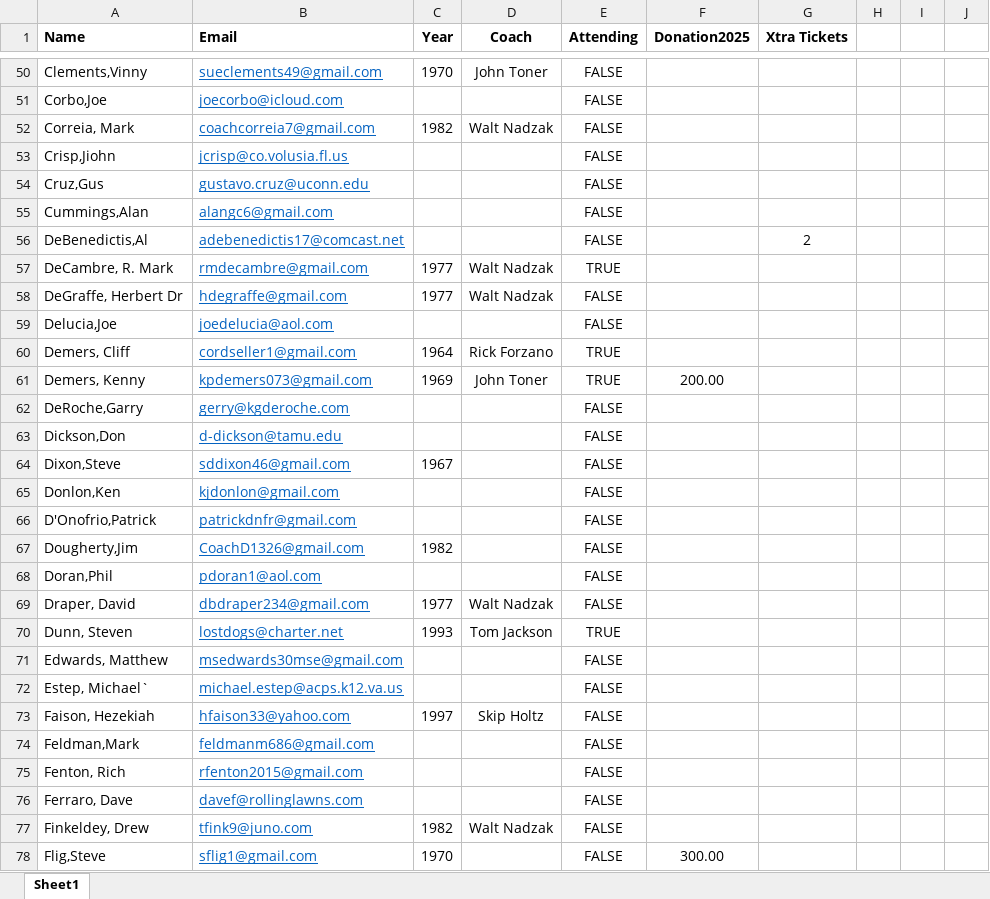
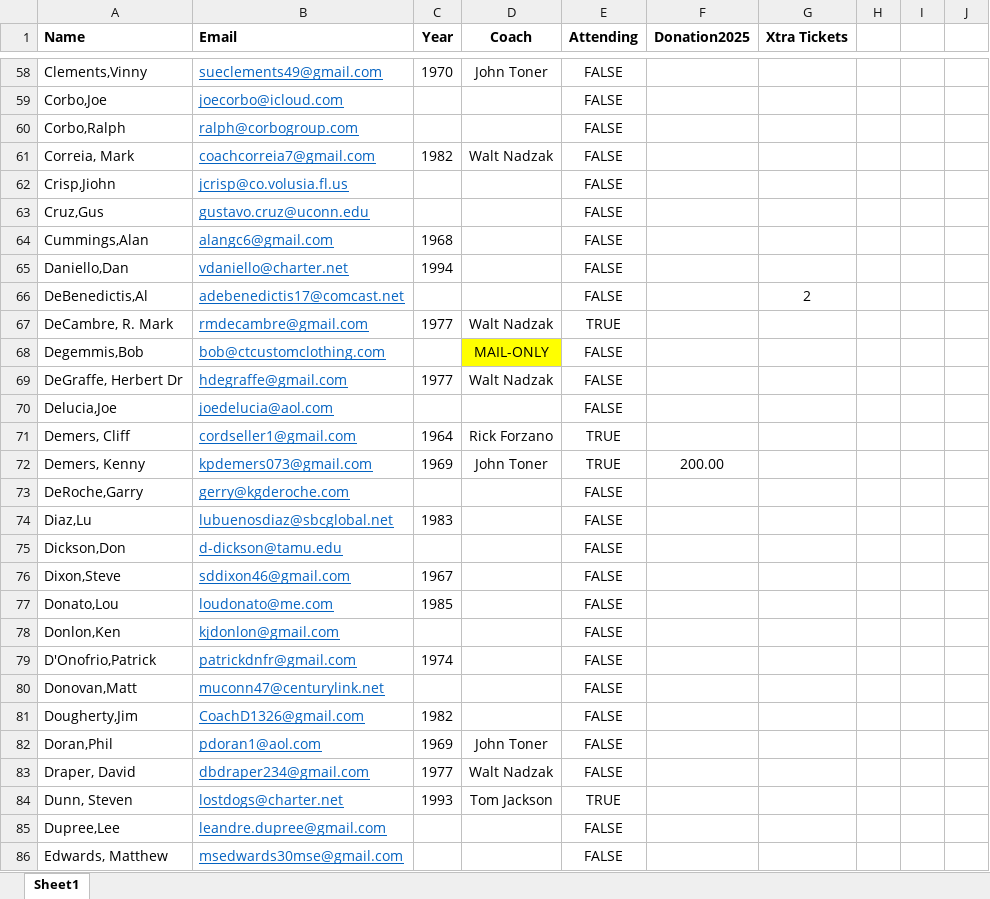
Before and after one commit to KennyPeterDemers/UConnBleedBlue, an Excel workbook: UConnBleedBlue/wwwroot/Data/Players.xlsx, sheet Sheet1, drawn as a sheet; only a part is shown, gaps mark what is left out; the shorter side is filled out with more unchanged rows; values as stored, in another font and other column widths than the file's, no borders; addresses are those after the commit; the diff covers the shown part only; the diff names each change by its address in the sheet, - before the commit and + after, or states it on an @@ line.

```diff
--- a/UConnBleedBlue/wwwroot/Data/Players.xlsx (sheet Sheet1)
+++ b/UConnBleedBlue/wwwroot/Data/Players.xlsx (sheet Sheet1)
+row 60: Corbo,Ralph | ralph@corbogroup.com |  |  | FALSE
-C64 (Year): (empty)
+C64 (Year): 1968
+row 65: Daniello,Dan | vdaniello@charter.net | 1994 |  | FALSE
+row 68: Degemmis,Bob | bob@ctcustomclothing.com |  | MAIL-ONLY | FALSE
+row 74: Diaz,Lu | lubuenosdiaz@sbcglobal.net | 1983 |  | FALSE
+row 77: Donato,Lou | loudonato@me.com | 1985 |  | FALSE
-C79 (Year): (empty)
+C79 (Year): 1974
+row 80: Donovan,Matt | muconn47@centurylink.net |  |  | FALSE
-C82 (Year): (empty)
+C82 (Year): 1969
-D82 (Coach): (empty)
+D82 (Coach): John Toner
+row 85: Dupree,Lee | leandre.dupree@gmail.com |  |  | FALSE
```
Also changed, not shown: 34 added rows and 16 edited cells elsewhere in this sheet, formulas that keep their value, 25 other files.
